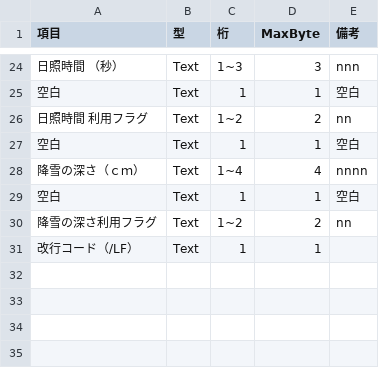
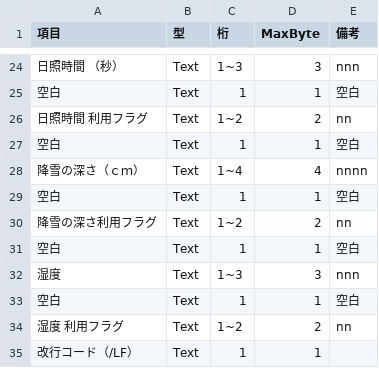
Before and after one commit to hohno-46466/dZone--PT4A--USBstorage, a CSV file: USB256GB-20221001/data/Structured_data/format/amed_item_list.csv, drawn as a sheet; only a part is shown, gaps mark what is left out.

```diff
--- a/USB256GB-20221001/data/Structured_data/format/amed_item_list.csv
+++ b/USB256GB-20221001/data/Structured_data/format/amed_item_list.csv
@@ -30,2 +30,6 @@
 降雪の深さ利用フラグ,Text,1~2,2,nn
+空白,Text,1,1,空白
+湿度,Text,1~3,3,nnn
+空白,Text,1,1,空白
+湿度 利用フラグ,Text,1~2,2,nn
 改行コード（/LF）,Text,1,1,
```
Also changed, not shown: 2 other files.
